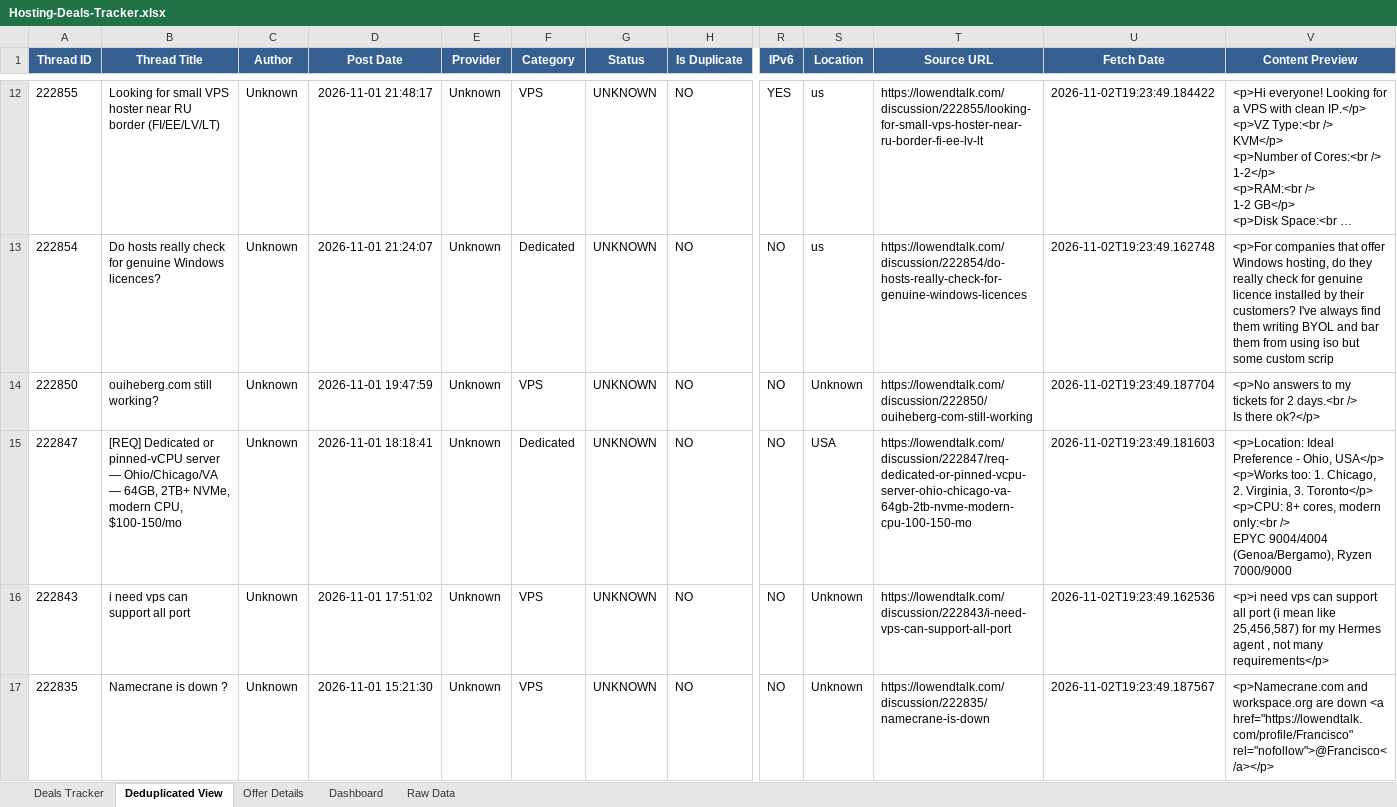
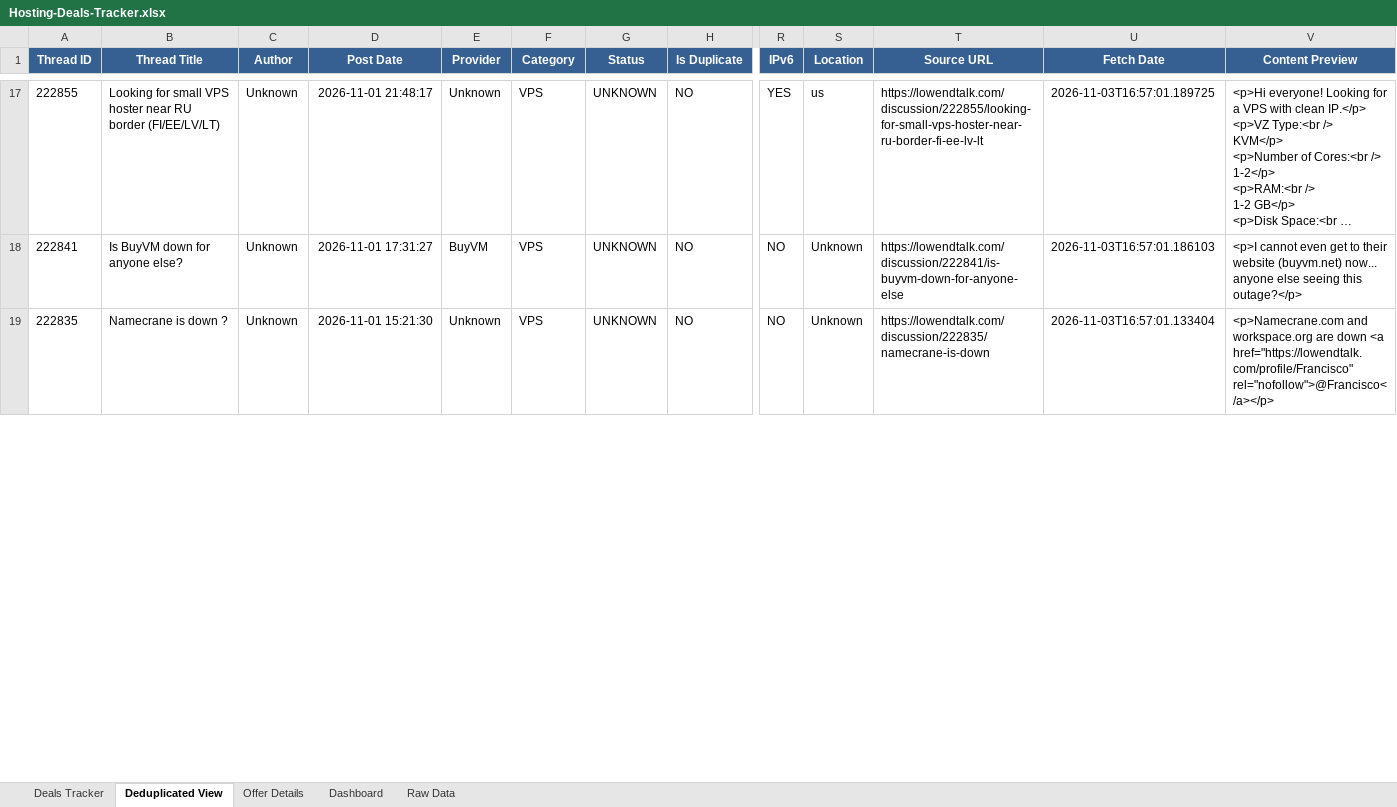
Before and after one commit to bojak83318/hosting-deals-tracker, an Excel workbook: output/Hosting-Deals-Tracker.xlsx, sheet Deduplicated View, drawn as a sheet; only a part is shown, gaps mark what is left out; long unchanged cells end in …; values as stored, in another font and other column widths than the file's, no borders; removed rows and columns are numbered as before the commit, all else as after; rows hold the shown columns only; ↵ is a line break in a cell; the diff covers the shown part only; the diff names each change by its address in the sheet, - before the commit and + after, or states it on an @@ line.

```diff
--- a/output/Hosting-Deals-Tracker.xlsx (sheet Deduplicated View)
+++ b/output/Hosting-Deals-Tracker.xlsx (sheet Deduplicated View)
-U17 (Fetch Date): 2026-11-02T19:23:49.184422
+U17 (Fetch Date): 2026-11-03T16:57:01.189725
-row 13: 222854 | Do hosts really check for genuine Windows licences? | Unknown | 2026-11-01 21:24:07 | Unknown | Dedicated | UNKNOWN | NO | NO | us | https://lowendtalk.com/discussion/222854/do-hosts-really-check-for-genuine-windows-licences | 2026-11-02T19:23:49.162748 | <p>For companies that offer Windows hosting, do they really check for genuine licence installed by their customers? I've always find them writing BYOL and bar them from using iso but some custom scrip
-row 14: 222850 | ouiheberg.com still working? | Unknown | 2026-11-01 19:47:59 | Unknown | VPS | UNKNOWN | NO | NO | Unknown | https://lowendtalk.com/discussion/222850/ouiheberg-com-still-working | 2026-11-02T19:23:49.187704 | <p>No answers to my tickets for 2 days.<br /> ↵ Is there ok?</p>
-row 15: 222847 | [REQ] Dedicated or pinned-vCPU server — Ohio/Chicago/VA — 64GB, 2TB+ NVMe, modern CPU, $100-150/mo | Unknown | 2026-11-01 18:18:41 | Unknown | Dedicated | UNKNOWN | NO | NO | USA | https://lowendtalk.com/discussion/222847/req-dedicated-or-pinned-vcpu-server-ohio-chicago-va-64gb-2tb-nvme-modern-cpu-100-150-mo | 2026-11-02T19:23:49.181603 | <p>Location: Ideal Preference - Ohio, USA</p> ↵ <p>Works too: 1. Chicago, 2. Virginia, 3. Toronto</p> ↵ <p>CPU: 8+ cores, modern only:<br /> ↵ EPYC 9004/4004 (Genoa/Bergamo), Ryzen 7000/9000
-A18 (Thread ID): 222843
+A18 (Thread ID): 222841
-B18 (Thread Title): i need vps can support all port
+B18 (Thread Title): Is BuyVM down for anyone else?
-D18 (Post Date): 2026-11-01 17:51:02
+D18 (Post Date): 2026-11-01 17:31:27
-E18 (Provider): Unknown
+E18 (Provider): BuyVM
-T18 (Source URL): https://lowendtalk.com/discussion/222843/i-need-vps-can-support-all-port
+T18 (Source URL): https://lowendtalk.com/discussion/222841/is-buyvm-down-for-anyone-else
-U18 (Fetch Date): 2026-11-02T19:23:49.162536
+U18 (Fetch Date): 2026-11-03T16:57:01.186103
-V18 (Content Preview): <p>i need vps can support all port (i mean like 25,456,587) for my Hermes agent , not many requirements</p>
+V18 (Content Preview): <p>I cannot even get to their website (buyvm.net) now... anyone else seeing this outage?</p>
-U19 (Fetch Date): 2026-11-02T19:23:49.187567
+U19 (Fetch Date): 2026-11-03T16:57:01.133404
```
Also changed, not shown: 24 added rows, 21 removed rows and 37 edited cells elsewhere in this sheet, sheet Raw Data, sheet Deals Tracker, sheet Offer Details, sheet Dashboard, 1 other file.
